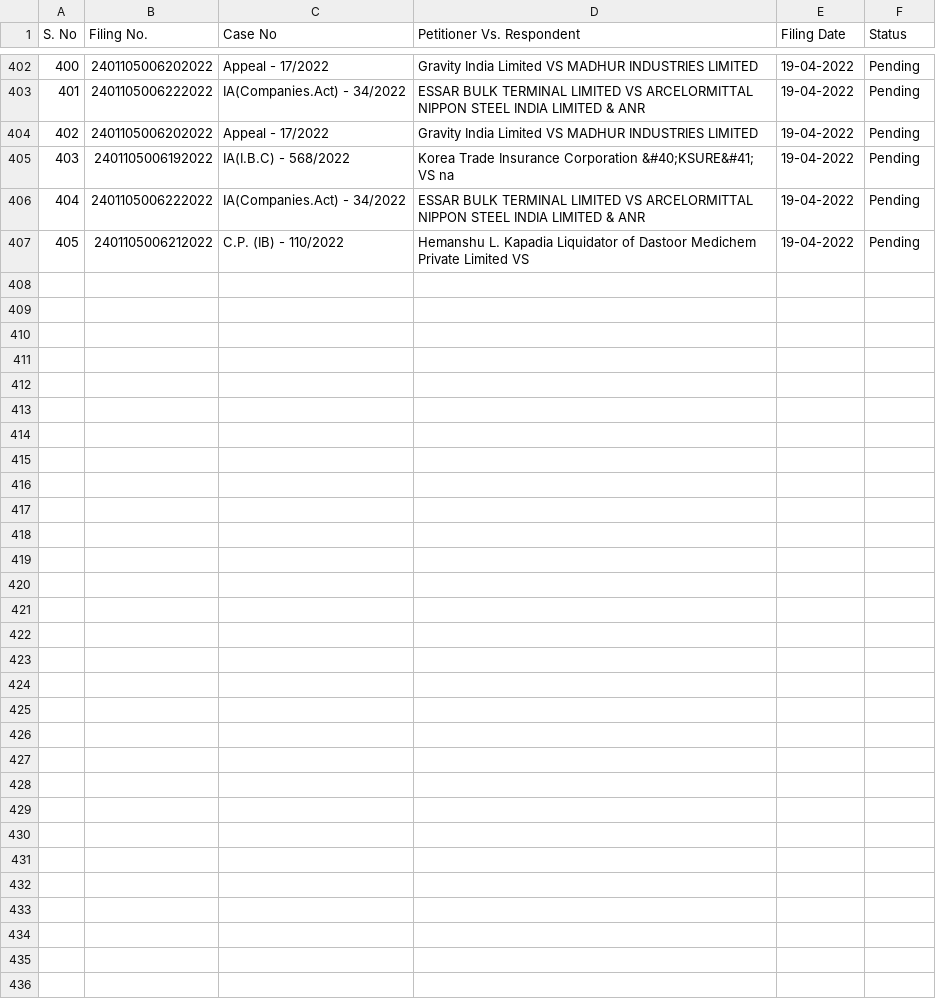
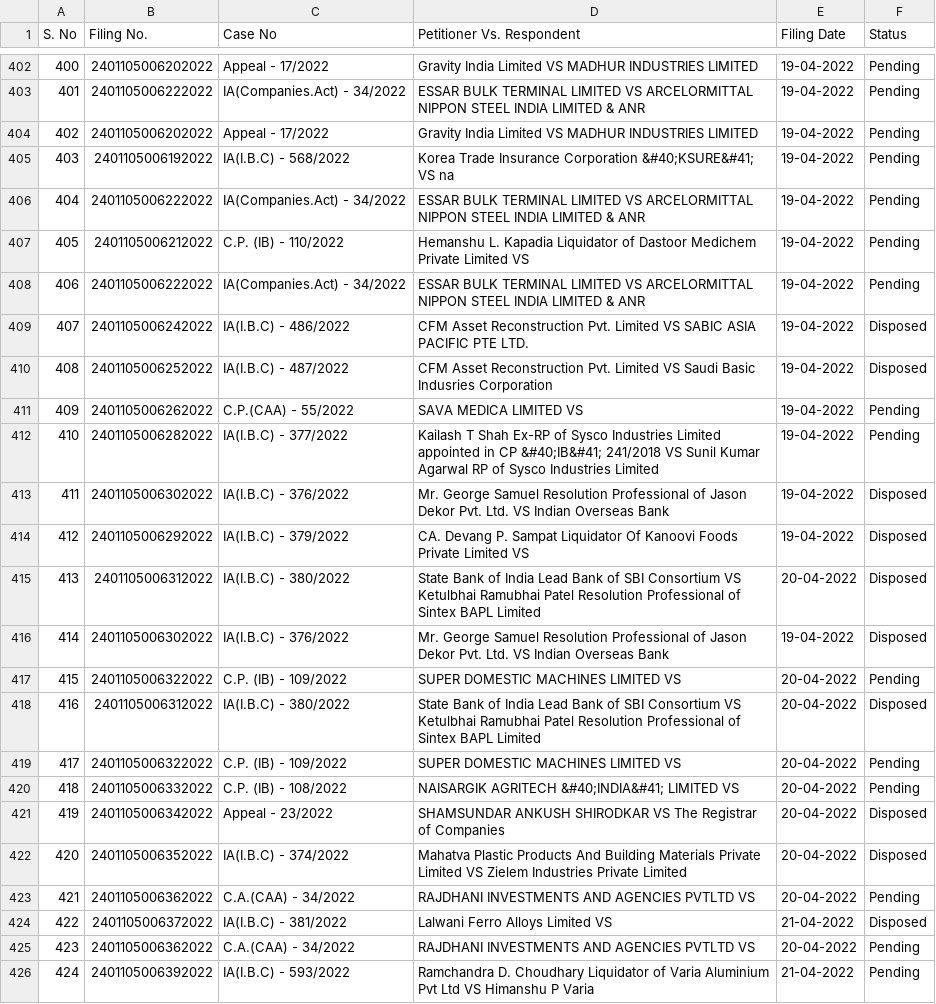
Before and after one commit to poornimaav/Data-Scraping-Multithreading, a CSV file: outputs/output.csv, drawn as a sheet; only a part is shown, gaps mark what is left out; the diff covers the shown part only; the diff names each change by its address in the sheet, - before the commit and + after, or states it on an @@ line.

```diff
--- a/outputs/output.csv
+++ b/outputs/output.csv
+row 408: 406 | 2401105006222022 | IA(Companies.Act) - 34/2022 | ESSAR BULK TERMINAL LIMITED VS ARCELORMITTAL NIPPON STEEL INDIA LIMITED & ANR | 19-04-2022 | Pending
+row 409: 407 | 2401105006242022 | IA(I.B.C) - 486/2022 | CFM Asset Reconstruction Pvt. Limited VS SABIC ASIA PACIFIC PTE LTD. | 19-04-2022 | Disposed
+row 410: 408 | 2401105006252022 | IA(I.B.C) - 487/2022 | CFM Asset Reconstruction Pvt. Limited VS Saudi Basic Indusries Corporation | 19-04-2022 | Disposed
+row 411: 409 | 2401105006262022 | C.P.(CAA) - 55/2022 | SAVA MEDICA LIMITED VS | 19-04-2022 | Pending
+row 412: 410 | 2401105006282022 | IA(I.B.C) - 377/2022 | Kailash T Shah Ex-RP of Sysco Industries Limited appointed in CP &#40;IB&#41; 241/2018 VS Sunil Kumar Agarwal RP of Sysco Industries Limited | 19-04-2022 | Pending
+row 413: 411 | 2401105006302022 | IA(I.B.C) - 376/2022 | Mr. George Samuel Resolution Professional of Jason Dekor Pvt. Ltd. VS Indian Overseas Bank | 19-04-2022 | Disposed
+row 414: 412 | 2401105006292022 | IA(I.B.C) - 379/2022 | CA. Devang P. Sampat Liquidator Of Kanoovi Foods Private Limited VS | 19-04-2022 | Disposed
+row 415: 413 | 2401105006312022 | IA(I.B.C) - 380/2022 | State Bank of India Lead Bank of SBI Consortium VS Ketulbhai Ramubhai Patel Resolution Professional of Sintex BAPL Limited | 20-04-2022 | Disposed
+row 416: 414 | 2401105006302022 | IA(I.B.C) - 376/2022 | Mr. George Samuel Resolution Professional of Jason Dekor Pvt. Ltd. VS Indian Overseas Bank | 19-04-2022 | Disposed
+row 417: 415 | 2401105006322022 | C.P. (IB) - 109/2022 | SUPER DOMESTIC MACHINES LIMITED VS | 20-04-2022 | Pending
+row 418: 416 | 2401105006312022 | IA(I.B.C) - 380/2022 | State Bank of India Lead Bank of SBI Consortium VS Ketulbhai Ramubhai Patel Resolution Professional of Sintex BAPL Limited | 20-04-2022 | Disposed
+row 419: 417 | 2401105006322022 | C.P. (IB) - 109/2022 | SUPER DOMESTIC MACHINES LIMITED VS | 20-04-2022 | Pending
+row 420: 418 | 2401105006332022 | C.P. (IB) - 108/2022 | NAISARGIK AGRITECH &#40;INDIA&#41; LIMITED VS | 20-04-2022 | Pending
+row 421: 419 | 2401105006342022 | Appeal - 23/2022 | SHAMSUNDAR ANKUSH SHIRODKAR VS The Registrar of Companies | 20-04-2022 | Disposed
+row 422: 420 | 2401105006352022 | IA(I.B.C) - 374/2022 | Mahatva Plastic Products And Building Materials Private Limited VS Zielem Industries Private Limited | 20-04-2022 | Disposed
+row 423: 421 | 2401105006362022 | C.A.(CAA) - 34/2022 | RAJDHANI INVESTMENTS AND AGENCIES PVTLTD VS | 20-04-2022 | Pending
+row 424: 422 | 2401105006372022 | IA(I.B.C) - 381/2022 | Lalwani Ferro Alloys Limited VS | 21-04-2022 | Disposed
+row 425: 423 | 2401105006362022 | C.A.(CAA) - 34/2022 | RAJDHANI INVESTMENTS AND AGENCIES PVTLTD VS | 20-04-2022 | Pending
+row 426: 424 | 2401105006392022 | IA(I.B.C) - 593/2022 | Ramchandra D. Choudhary Liquidator of Varia Aluminium Pvt Ltd VS Himanshu P Varia | 21-04-2022 | Pending
```
Also changed, not shown: 13 added rows elsewhere in this file, outputs/details.csv, 4 other files.
